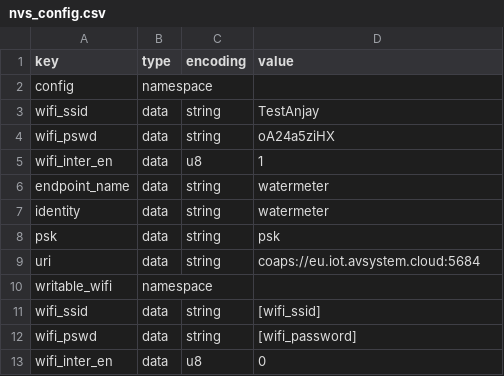
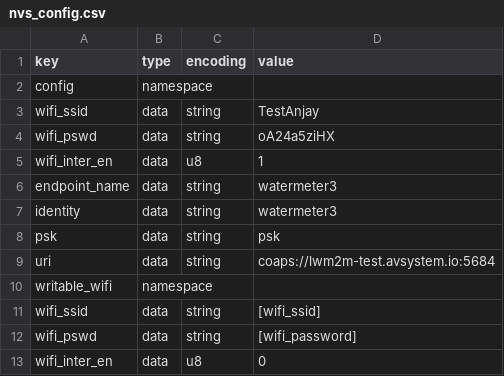
Before and after one commit to malw4/Anjay-esp32-client, a CSV file: nvs_config.csv, drawn as a sheet.

```diff
--- a/nvs_config.csv
+++ b/nvs_config.csv
@@ -5,6 +5,6 @@ wifi_pswd,data,string,oA24a5ziHX
 wifi_inter_en,data,u8,1
-endpoint_name,data,string,watermeter
-identity,data,string,watermeter
+endpoint_name,data,string,watermeter3
+identity,data,string,watermeter3
 psk,data,string,psk
-uri,data,string,coaps://eu.iot.avsystem.cloud:5684
+uri,data,string,coaps://lwm2m-test.avsystem.io:5684
 writable_wifi,namespace,,
```
Also changed, not shown: 3 other files.
